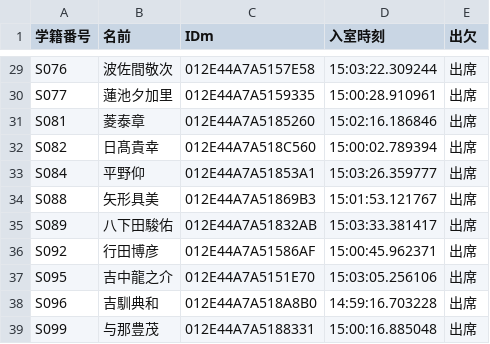
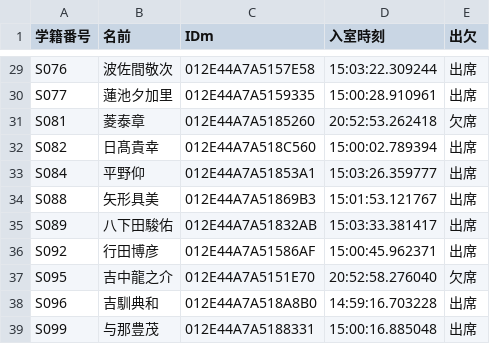
Before and after one commit to wata712/team6, a CSV file: MainProject/IOList/保健体育/保健体育2021-07-19出欠リスト.csv, drawn as a sheet; only a part is shown, gaps mark what is left out.

Commit message:
main

```diff
--- a/MainProject/IOList/保健体育/保健体育2021-07-19出欠リスト.csv
+++ b/MainProject/IOList/保健体育/保健体育2021-07-19出欠リスト.csv
@@ -30,3 +30,3 @@ S076,波佐間敬次,012E44A7A5157E58,15:03:22.309244,出席
 S077,蓮池夕加里,012E44A7A5159335,15:00:28.910961,出席
-S081,菱泰章,012E44A7A5185260,15:02:16.186846,出席
+S081,菱泰章,012E44A7A5185260,20:52:53.262418,欠席
 S082,日髙貴幸,012E44A7A518C560,15:00:02.789394,出席
@@ -36,3 +36,3 @@ S089,八下田駿佑,012E44A7A51832AB,15:03:33.381417,出席
 S092,行田博彦,012E44A7A51586AF,15:00:45.962371,出席
-S095,吉中龍之介,012E44A7A5151E70,15:03:05.256106,出席
+S095,吉中龍之介,012E44A7A5151E70,20:52:58.276040,欠席
 S096,吉馴典和,012E44A7A518A8B0,14:59:16.703228,出席
```
Also changed, not shown: 5 other files.
